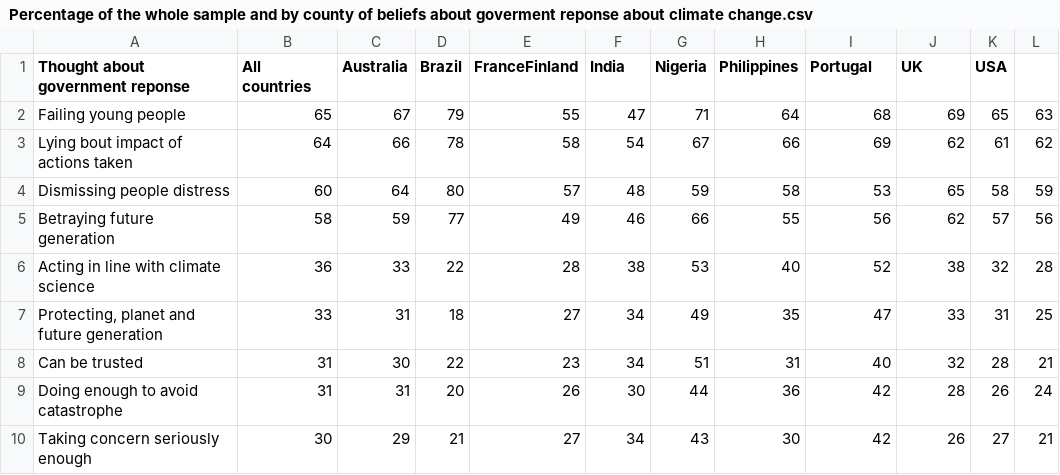
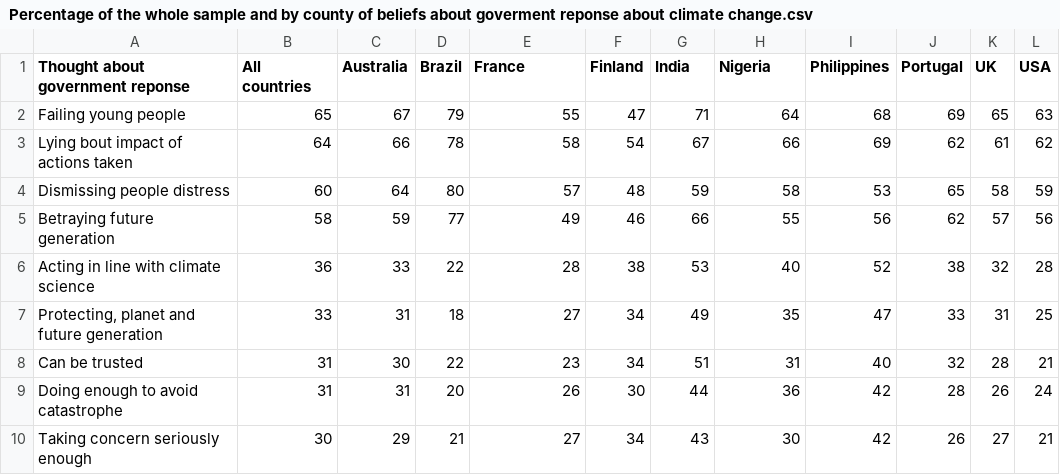
Before and after one commit to giagia2002123/Data_Visualization_Project, a CSV file: Datasets/Percentage of the whole sample and by county of beliefs about goverment reponse about climate change.csv, drawn as a sheet.

Commit message:
Updated

```diff
--- a/Datasets/Percentage of the whole sample and by county of beliefs about goverment reponse about climate change.csv
+++ b/Datasets/Percentage of the whole sample and by county of beliefs about goverment reponse about climate change.csv
@@ -1,2 +1,2 @@
-Thought about government reponse,All countries,Australia,Brazil,FranceFinland,India,Nigeria,Philippines,Portugal,UK,USA
+Thought about government reponse,All countries,Australia,Brazil,France,Finland,India,Nigeria,Philippines,Portugal,UK,USA
 Failing young people,65,67,79,55,47,71,64,68,69,65,63
```
